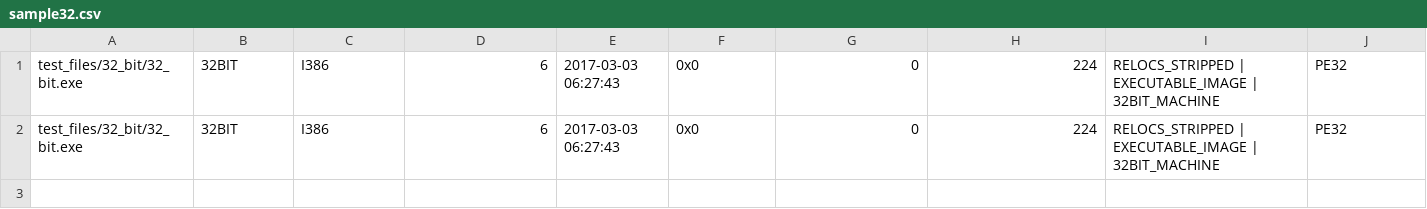
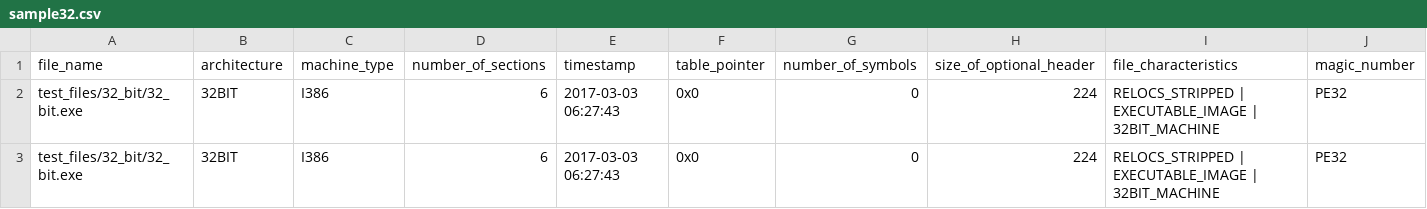
Before and after one commit to Anti-Malware-Alliance/exp-scan-prime, a CSV file: result/sample32.csv, drawn as a sheet; only a part is shown; rows hold the shown columns only; the diff names each change by its address in the sheet, - before the commit and + after, or states it on an @@ line.

```diff
--- a/result/sample32.csv
+++ b/result/sample32.csv
+row 1: file_name | architecture | machine_type | number_of_sections | timestamp | table_pointer | number_of_symbols | size_of_optional_header | file_characteristics | magic_number
```
Also changed, not shown: result/sample64.csv, 3 other files.
